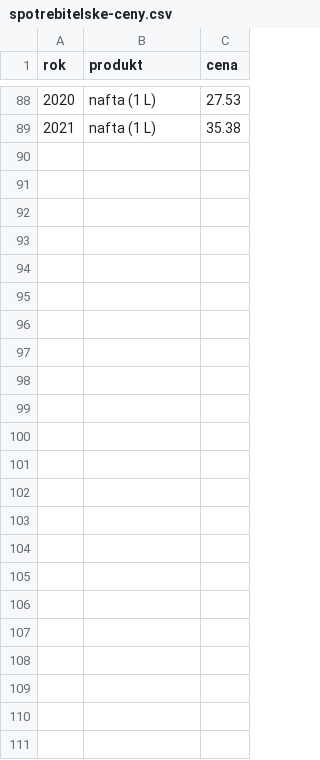
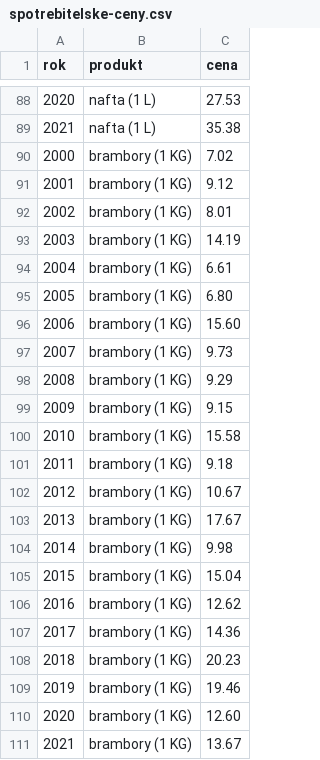
Before and after one commit to ton1czech/spotrebitelske-ceny-cr-dataset, a CSV file: spotrebitelske-ceny.csv, drawn as a sheet; only a part is shown, gaps mark what is left out.

Commit message:
🎁 NEW: brambory

```diff
--- a/spotrebitelske-ceny.csv
+++ b/spotrebitelske-ceny.csv
@@ -89 +89,23 @@ rok,produkt,cena
 2021,nafta (1 L),35.38
+2000,brambory (1 KG),7.02
+2001,brambory (1 KG),9.12
+2002,brambory (1 KG),8.01
+2003,brambory (1 KG),14.19
+2004,brambory (1 KG),6.61
+2005,brambory (1 KG),6.80
+2006,brambory (1 KG),15.60
+2007,brambory (1 KG),9.73
+2008,brambory (1 KG),9.29
+2009,brambory (1 KG),9.15
+2010,brambory (1 KG),15.58
+2011,brambory (1 KG),9.18
+2012,brambory (1 KG),10.67
+2013,brambory (1 KG),17.67
+2014,brambory (1 KG),9.98
+2015,brambory (1 KG),15.04
+2016,brambory (1 KG),12.62
+2017,brambory (1 KG),14.36
+2018,brambory (1 KG),20.23
+2019,brambory (1 KG),19.46
+2020,brambory (1 KG),12.60
+2021,brambory (1 KG),13.67
```
